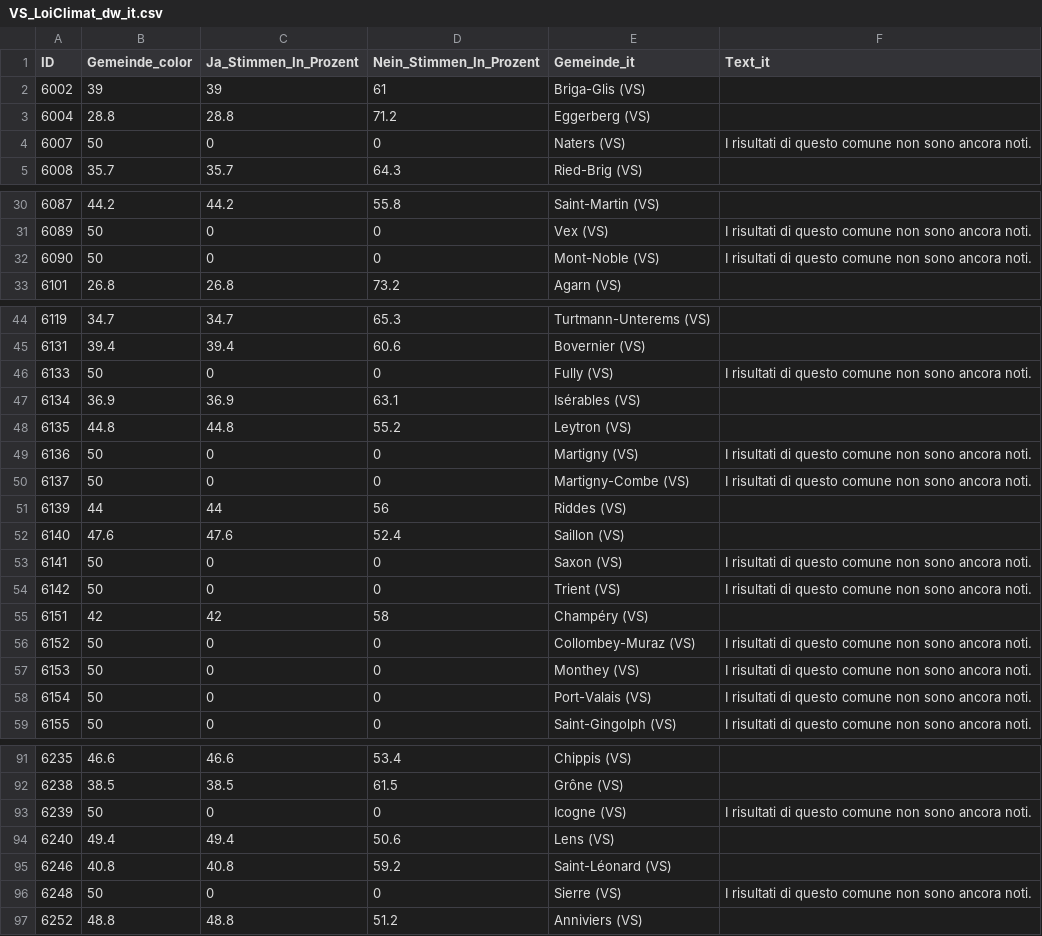
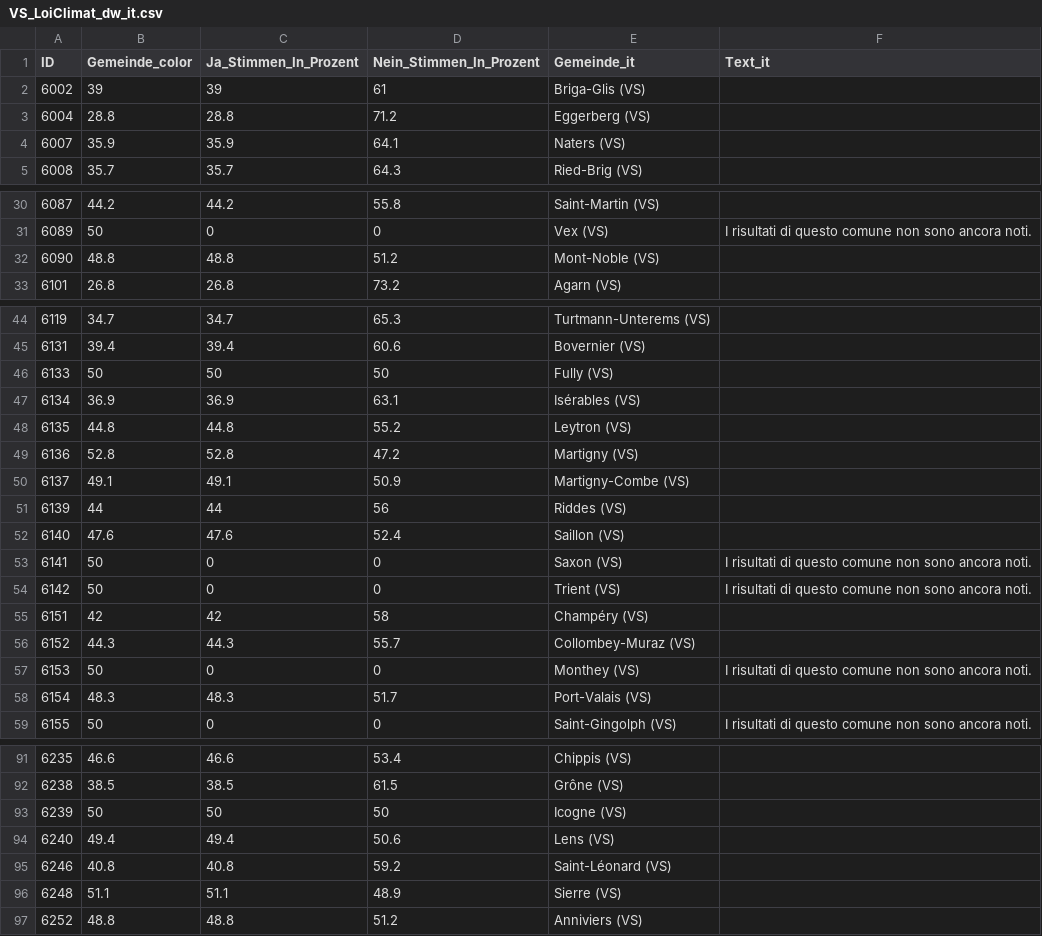
Before and after one commit to awp-finanznachrichten/lena_november2024, a CSV file: Output_Cantons/VS_LoiClimat_dw_it.csv, drawn as a sheet; only a part is shown, gaps mark what is left out.

```diff
--- a/Output_Cantons/VS_LoiClimat_dw_it.csv
+++ b/Output_Cantons/VS_LoiClimat_dw_it.csv
@@ -3,3 +3,3 @@
 6004,28.8,28.8,71.2,"Eggerberg (VS)",
-6007,50,0,0,"Naters (VS)","I risultati di questo comune non sono ancora noti."
+6007,35.9,35.9,64.1,"Naters (VS)",
 6008,35.7,35.7,64.3,"Ried-Brig (VS)",
@@ -31,3 +31,3 @@
 6089,50,0,0,"Vex (VS)","I risultati di questo comune non sono ancora noti."
-6090,50,0,0,"Mont-Noble (VS)","I risultati di questo comune non sono ancora noti."
+6090,48.8,48.8,51.2,"Mont-Noble (VS)",
 6101,26.8,26.8,73.2,"Agarn (VS)",
@@ -45,7 +45,7 @@
 6131,39.4,39.4,60.6,"Bovernier (VS)",
-6133,50,0,0,"Fully (VS)","I risultati di questo comune non sono ancora noti."
+6133,50,50,50,"Fully (VS)",
 6134,36.9,36.9,63.1,"Isérables (VS)",
 6135,44.8,44.8,55.2,"Leytron (VS)",
-6136,50,0,0,"Martigny (VS)","I risultati di questo comune non sono ancora noti."
-6137,50,0,0,"Martigny-Combe (VS)","I risultati di questo comune non sono ancora noti."
+6136,52.8,52.8,47.2,"Martigny (VS)",
+6137,49.1,49.1,50.9,"Martigny-Combe (VS)",
 6139,44,44,56,"Riddes (VS)",
@@ -55,5 +55,5 @@
 6151,42,42,58,"Champéry (VS)",
-6152,50,0,0,"Collombey-Muraz (VS)","I risultati di questo comune non sono ancora noti."
+6152,44.3,44.3,55.7,"Collombey-Muraz (VS)",
 6153,50,0,0,"Monthey (VS)","I risultati di questo comune non sono ancora noti."
-6154,50,0,0,"Port-Valais (VS)","I risultati di questo comune non sono ancora noti."
+6154,48.3,48.3,51.7,"Port-Valais (VS)",
 6155,50,0,0,"Saint-Gingolph (VS)","I risultati di questo comune non sono ancora noti."
@@ -92,6 +92,6 @@
 6238,38.5,38.5,61.5,"Grône (VS)",
-6239,50,0,0,"Icogne (VS)","I risultati di questo comune non sono ancora noti."
+6239,50,50,50,"Icogne (VS)",
 6240,49.4,49.4,50.6,"Lens (VS)",
 6246,40.8,40.8,59.2,"Saint-Léonard (VS)",
-6248,50,0,0,"Sierre (VS)","I risultati di questo comune non sono ancora noti."
+6248,51.1,51.1,48.9,"Sierre (VS)",
 6252,48.8,48.8,51.2,"Anniviers (VS)",
```
Also changed, not shown: Output_Cantons/VS_LoiClimat_dw_de.csv, Output_Cantons/VS_LoiClimat_dw_fr.csv, 1 other file.
